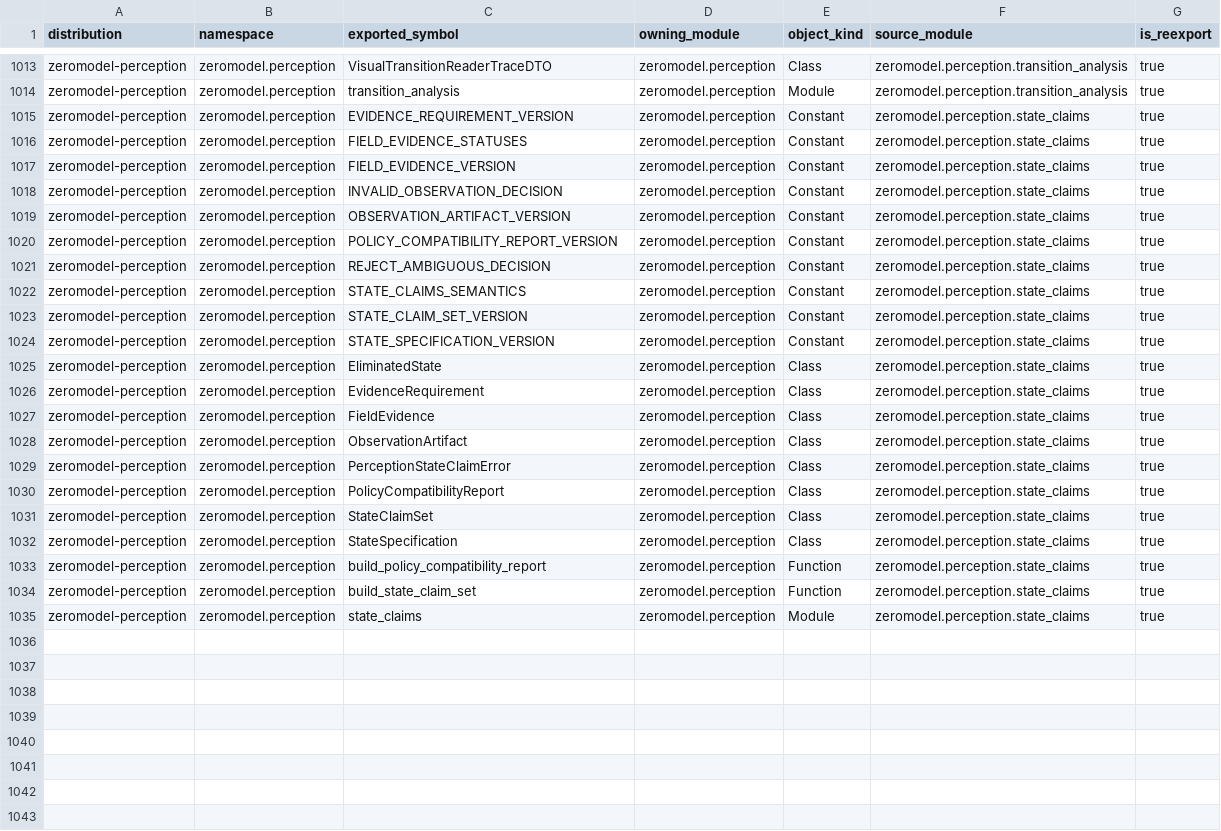
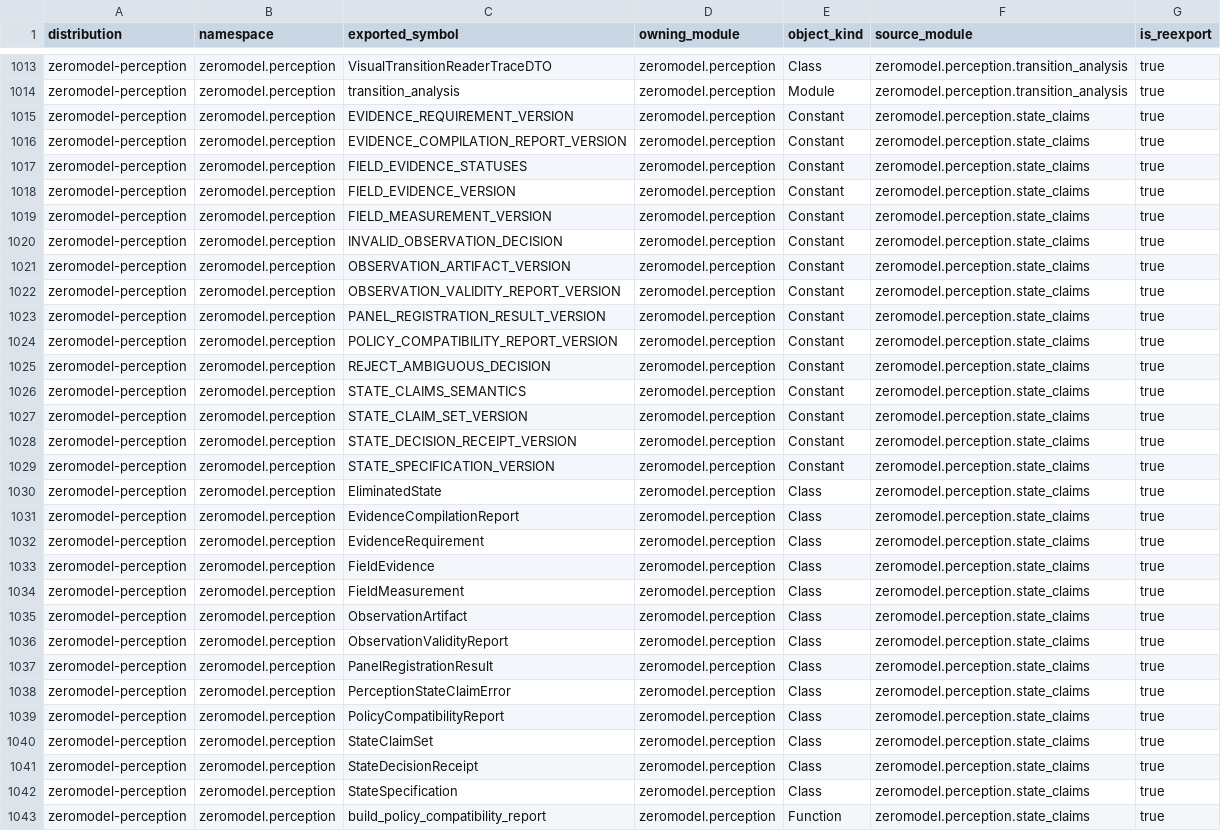
Before and after one commit to ernanhughes/zeromodel, a CSV file: docs/architecture/package-public-api-1.0.13.csv, drawn as a sheet; only a part is shown, gaps mark what is left out; the shorter side is filled out with more unchanged rows.

Commit message:
Implemented Stage 2 scaffold: `PanelObservationEvidenceCompiler`.
What changed:
- Added visual evidence DTOs in [state_claims.py](C:/Projects/zeromodel/packages/perception/src/zeromodel/perception/state_claims.py): validity, registration, field measurement, evidence compilation report, decision receipt.
- Extended `FieldEvidence` with `registered_panel_id`, `decoder_id`, and `raw_measurement`.
- Reworked [panel_renderer.py](C:/Projects/zeromodel/examples/fixed_camera_state_claims/panel_renderer.py) to render OCR-free visual channels: anchors, LED, mode marker boxes, temperature bar, door geometry, alarm diamond.
- Added [evidence_compiler.py](C:/Projects/zeromodel/examples/fixed_camera_state_claims/evidence_compiler.py), plus `regions.json` and `calibration.json`.
- Added tests for exact fixture resolution, action-equivalent occlusion, action-changing occlusion, and missing-anchor invalid observation.
- Updated [claims-audit.md](C:/Projects/zeromodel/docs/claims-audit.md) to clearly separate:
  - validated logic seed
  - canonical fixture infrastructure
  - deterministic fixture pixel-to-evidence compiler
  - real optical capture benchmark still unmeasured

Generated canonical panel fixtures remain 36 manifest-referenced files: 12 states across development, calibration, and evaluation logical partitions.

Validation:
- Focused compiler/public checks passed.
- Full fast suite passed: `1508 passed, 1 skipped, 200 deselected`.

One note: the environment blocked deleting stale generated PNG leftovers from the previous renderer, so I left them untouched. The manifests and tests use the new `canonical-panel-fixture-01.png` files only.

```diff
--- a/docs/architecture/package-public-api-1.0.13.csv
+++ b/docs/architecture/package-public-api-1.0.13.csv
@@ -1015,6 +1015,10 @@ zeromodel-perception,zeromodel.perception,transition_analysis,zeromodel.percepti
 zeromodel-perception,zeromodel.perception,EVIDENCE_REQUIREMENT_VERSION,zeromodel.perception,Constant,zeromodel.perception.state_claims,true
+zeromodel-perception,zeromodel.perception,EVIDENCE_COMPILATION_REPORT_VERSION,zeromodel.perception,Constant,zeromodel.perception.state_claims,true
 zeromodel-perception,zeromodel.perception,FIELD_EVIDENCE_STATUSES,zeromodel.perception,Constant,zeromodel.perception.state_claims,true
 zeromodel-perception,zeromodel.perception,FIELD_EVIDENCE_VERSION,zeromodel.perception,Constant,zeromodel.perception.state_claims,true
+zeromodel-perception,zeromodel.perception,FIELD_MEASUREMENT_VERSION,zeromodel.perception,Constant,zeromodel.perception.state_claims,true
 zeromodel-perception,zeromodel.perception,INVALID_OBSERVATION_DECISION,zeromodel.perception,Constant,zeromodel.perception.state_claims,true
 zeromodel-perception,zeromodel.perception,OBSERVATION_ARTIFACT_VERSION,zeromodel.perception,Constant,zeromodel.perception.state_claims,true
+zeromodel-perception,zeromodel.perception,OBSERVATION_VALIDITY_REPORT_VERSION,zeromodel.perception,Constant,zeromodel.perception.state_claims,true
+zeromodel-perception,zeromodel.perception,PANEL_REGISTRATION_RESULT_VERSION,zeromodel.perception,Constant,zeromodel.perception.state_claims,true
 zeromodel-perception,zeromodel.perception,POLICY_COMPATIBILITY_REPORT_VERSION,zeromodel.perception,Constant,zeromodel.perception.state_claims,true
@@ -1023,7 +1027,12 @@ zeromodel-perception,zeromodel.perception,STATE_CLAIMS_SEMANTICS,zeromodel.perce
 zeromodel-perception,zeromodel.perception,STATE_CLAIM_SET_VERSION,zeromodel.perception,Constant,zeromodel.perception.state_claims,true
+zeromodel-perception,zeromodel.perception,STATE_DECISION_RECEIPT_VERSION,zeromodel.perception,Constant,zeromodel.perception.state_claims,true
 zeromodel-perception,zeromodel.perception,STATE_SPECIFICATION_VERSION,zeromodel.perception,Constant,zeromodel.perception.state_claims,true
 zeromodel-perception,zeromodel.perception,EliminatedState,zeromodel.perception,Class,zeromodel.perception.state_claims,true
+zeromodel-perception,zeromodel.perception,EvidenceCompilationReport,zeromodel.perception,Class,zeromodel.perception.state_claims,true
 zeromodel-perception,zeromodel.perception,EvidenceRequirement,zeromodel.perception,Class,zeromodel.perception.state_claims,true
 zeromodel-perception,zeromodel.perception,FieldEvidence,zeromodel.perception,Class,zeromodel.perception.state_claims,true
+zeromodel-perception,zeromodel.perception,FieldMeasurement,zeromodel.perception,Class,zeromodel.perception.state_claims,true
 zeromodel-perception,zeromodel.perception,ObservationArtifact,zeromodel.perception,Class,zeromodel.perception.state_claims,true
+zeromodel-perception,zeromodel.perception,ObservationValidityReport,zeromodel.perception,Class,zeromodel.perception.state_claims,true
+zeromodel-perception,zeromodel.perception,PanelRegistrationResult,zeromodel.perception,Class,zeromodel.perception.state_claims,true
 zeromodel-perception,zeromodel.perception,PerceptionStateClaimError,zeromodel.perception,Class,zeromodel.perception.state_claims,true
@@ -1031,2 +1040,3 @@ zeromodel-perception,zeromodel.perception,PolicyCompatibilityReport,zeromodel.pe
 zeromodel-perception,zeromodel.perception,StateClaimSet,zeromodel.perception,Class,zeromodel.perception.state_claims,true
+zeromodel-perception,zeromodel.perception,StateDecisionReceipt,zeromodel.perception,Class,zeromodel.perception.state_claims,true
 zeromodel-perception,zeromodel.perception,StateSpecification,zeromodel.perception,Class,zeromodel.perception.state_claims,true
```
Also changed, not shown: docs/architecture/package-public-api-1.1.0.csv, 13 other files.
